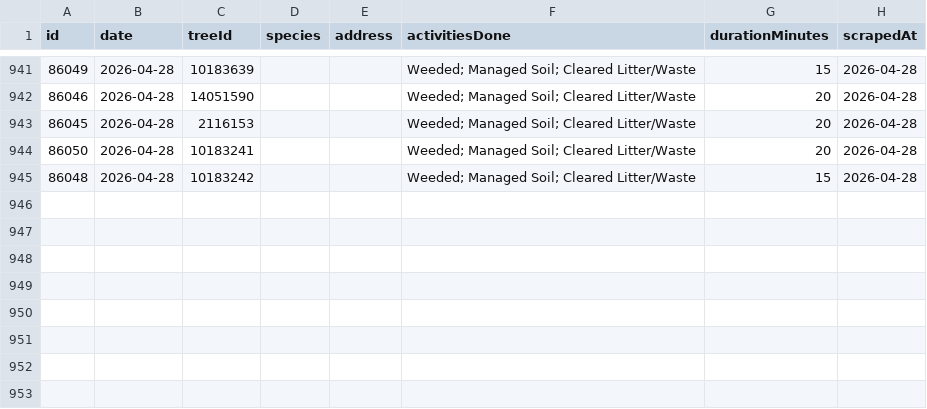
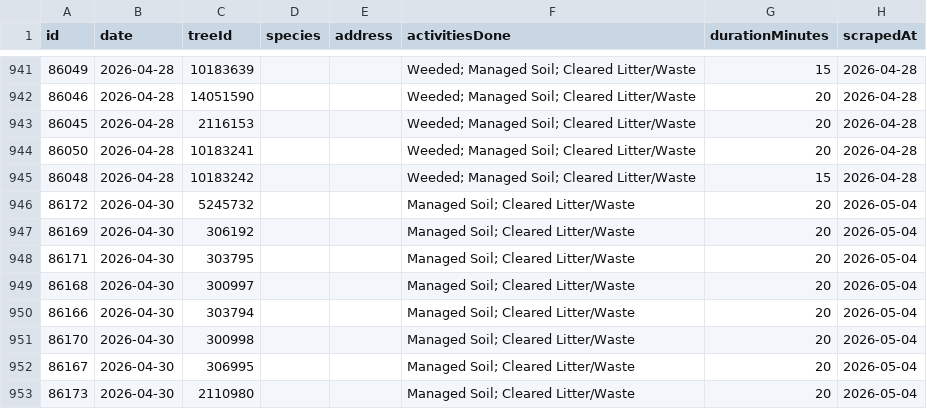
Before and after one commit to hadas-lesecologycenter/nyc-tree-dashboard, a CSV file: data/activities.csv, drawn as a sheet; only a part is shown, gaps mark what is left out.

Commit message:
Sync 2026-05-04 (+8 activities)

```diff
--- a/data/activities.csv
+++ b/data/activities.csv
@@ -945 +945,9 @@ id,date,treeId,species,address,activitiesDone,durationMinutes,scrapedAt
 86048,2026-04-28,10183242,,,Weeded; Managed Soil; Cleared Litter/Waste,15,2026-04-28
+86172,2026-04-30,5245732,,,Managed Soil; Cleared Litter/Waste,20,2026-05-04
+86169,2026-04-30,306192,,,Managed Soil; Cleared Litter/Waste,20,2026-05-04
+86171,2026-04-30,303795,,,Managed Soil; Cleared Litter/Waste,20,2026-05-04
+86168,2026-04-30,300997,,,Managed Soil; Cleared Litter/Waste,20,2026-05-04
+86166,2026-04-30,303794,,,Managed Soil; Cleared Litter/Waste,20,2026-05-04
+86170,2026-04-30,300998,,,Managed Soil; Cleared Litter/Waste,20,2026-05-04
+86167,2026-04-30,306995,,,Managed Soil; Cleared Litter/Waste,20,2026-05-04
+86173,2026-04-30,2110980,,,Managed Soil; Cleared Litter/Waste,20,2026-05-04
```
